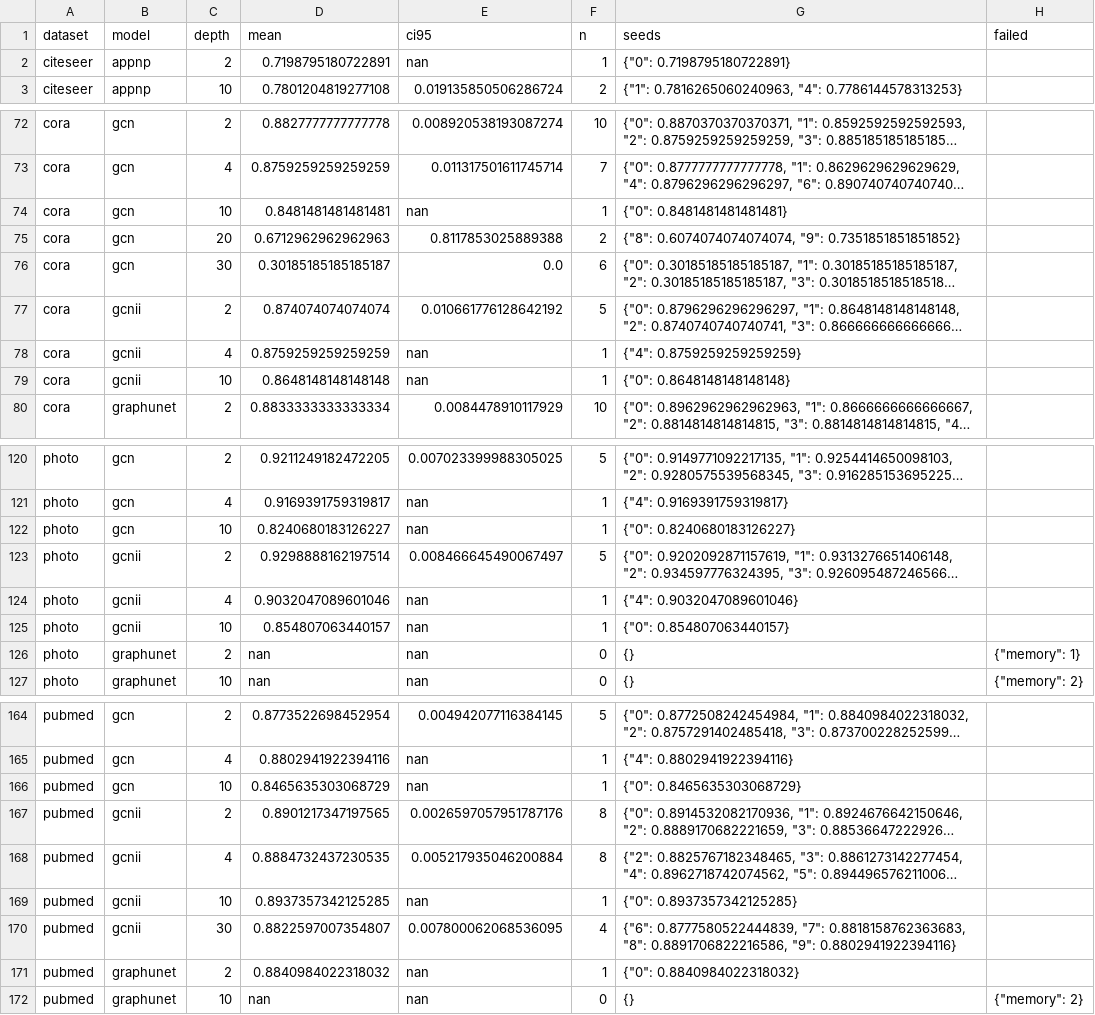
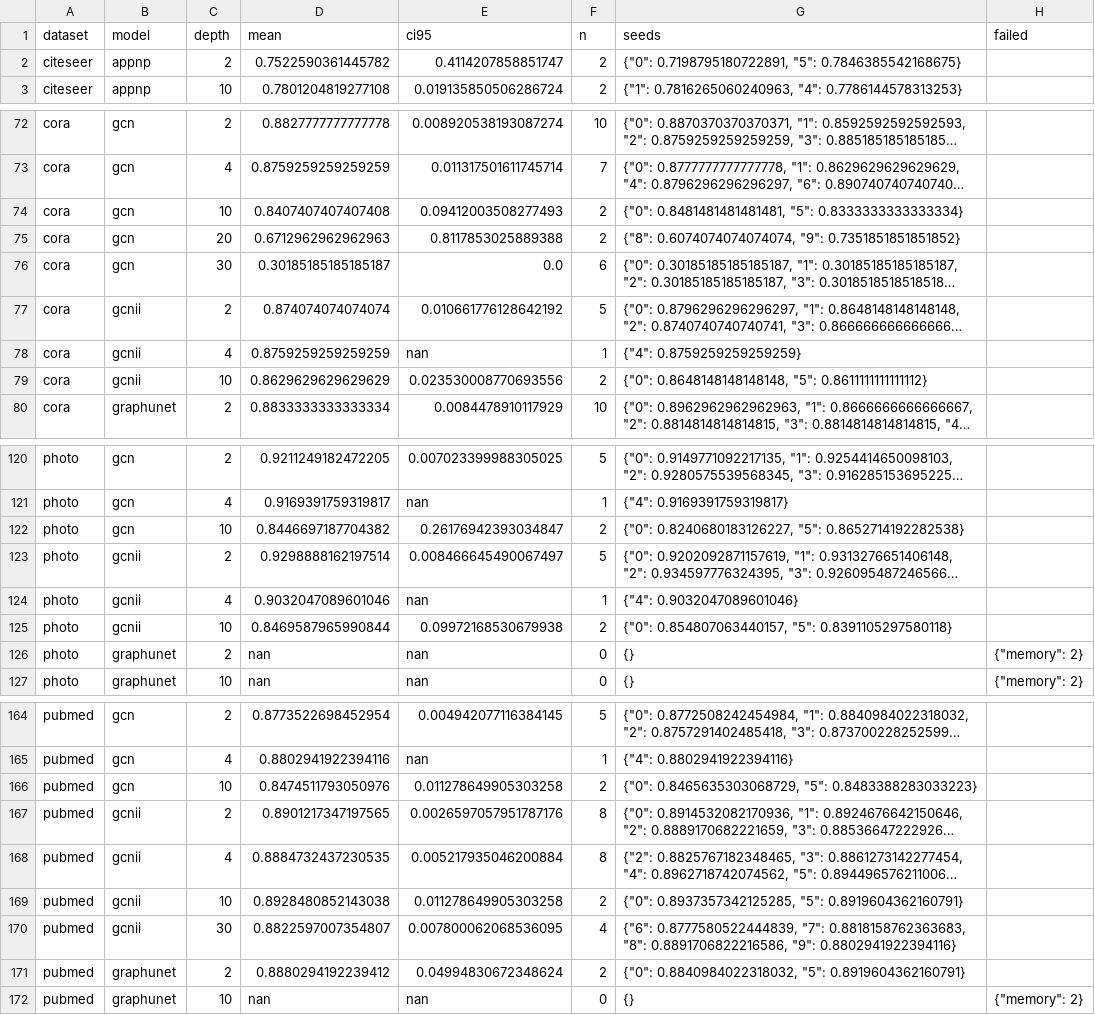
Before and after one commit to VKHS/n-HDP-GNN, a CSV file: results/table2_full/test.csv, drawn as a sheet; only a part is shown, gaps mark what is left out; long unchanged cells end in …; the diff covers the shown part only; the diff names each change by its address in the sheet, - before the commit and + after, or states it on an @@ line.

```diff
--- a/results/table2_full/test.csv
+++ b/results/table2_full/test.csv
-D2 (mean): 0.7198795180722891
+D2 (mean): 0.7522590361445782
-E2 (ci95): nan
+E2 (ci95): 0.4114207858851747
-F2 (n): 1
+F2 (n): 2
-G2 (seeds): {"0": 0.7198795180722891}
+G2 (seeds): {"0": 0.7198795180722891, "5": 0.7846385542168675}
-D74 (mean): 0.8481481481481481
+D74 (mean): 0.8407407407407408
-E74 (ci95): nan
+E74 (ci95): 0.09412003508277493
-F74 (n): 1
+F74 (n): 2
-G74 (seeds): {"0": 0.8481481481481481}
+G74 (seeds): {"0": 0.8481481481481481, "5": 0.8333333333333334}
-D79 (mean): 0.8648148148148148
+D79 (mean): 0.8629629629629629
-E79 (ci95): nan
+E79 (ci95): 0.023530008770693556
-F79 (n): 1
+F79 (n): 2
-G79 (seeds): {"0": 0.8648148148148148}
+G79 (seeds): {"0": 0.8648148148148148, "5": 0.8611111111111112}
-D122 (mean): 0.8240680183126227
+D122 (mean): 0.8446697187704382
-E122 (ci95): nan
+E122 (ci95): 0.26176942393034847
-F122 (n): 1
+F122 (n): 2
-G122 (seeds): {"0": 0.8240680183126227}
+G122 (seeds): {"0": 0.8240680183126227, "5": 0.8652714192282538}
-D125 (mean): 0.854807063440157
+D125 (mean): 0.8469587965990844
-E125 (ci95): nan
+E125 (ci95): 0.09972168530679938
-F125 (n): 1
+F125 (n): 2
-G125 (seeds): {"0": 0.854807063440157}
+G125 (seeds): {"0": 0.854807063440157, "5": 0.8391105297580118}
-H126 (failed): {"memory": 1}
+H126 (failed): {"memory": 2}
-D166 (mean): 0.8465635303068729
+D166 (mean): 0.8474511793050976
-E166 (ci95): nan
+E166 (ci95): 0.011278649905303258
-F166 (n): 1
+F166 (n): 2
-G166 (seeds): {"0": 0.8465635303068729}
+G166 (seeds): {"0": 0.8465635303068729, "5": 0.8483388283033223}
-D169 (mean): 0.8937357342125285
+D169 (mean): 0.8928480852143038
-E169 (ci95): nan
+E169 (ci95): 0.011278649905303258
-F169 (n): 1
+F169 (n): 2
-G169 (seeds): {"0": 0.8937357342125285}
+G169 (seeds): {"0": 0.8937357342125285, "5": 0.8919604362160791}
-D171 (mean): 0.8840984022318032
+D171 (mean): 0.8880294192239412
-E171 (ci95): nan
+E171 (ci95): 0.04994830672348624
-F171 (n): 1
+F171 (n): 2
-G171 (seeds): {"0": 0.8840984022318032}
+G171 (seeds): {"0": 0.8840984022318032, "5": 0.8919604362160791}
```
Also changed, not shown: 12 edited cells elsewhere in this file, results/table2_full/embedding_centroid_gap.csv, results/table2_full/embedding_madgap.csv, 6 other files.
